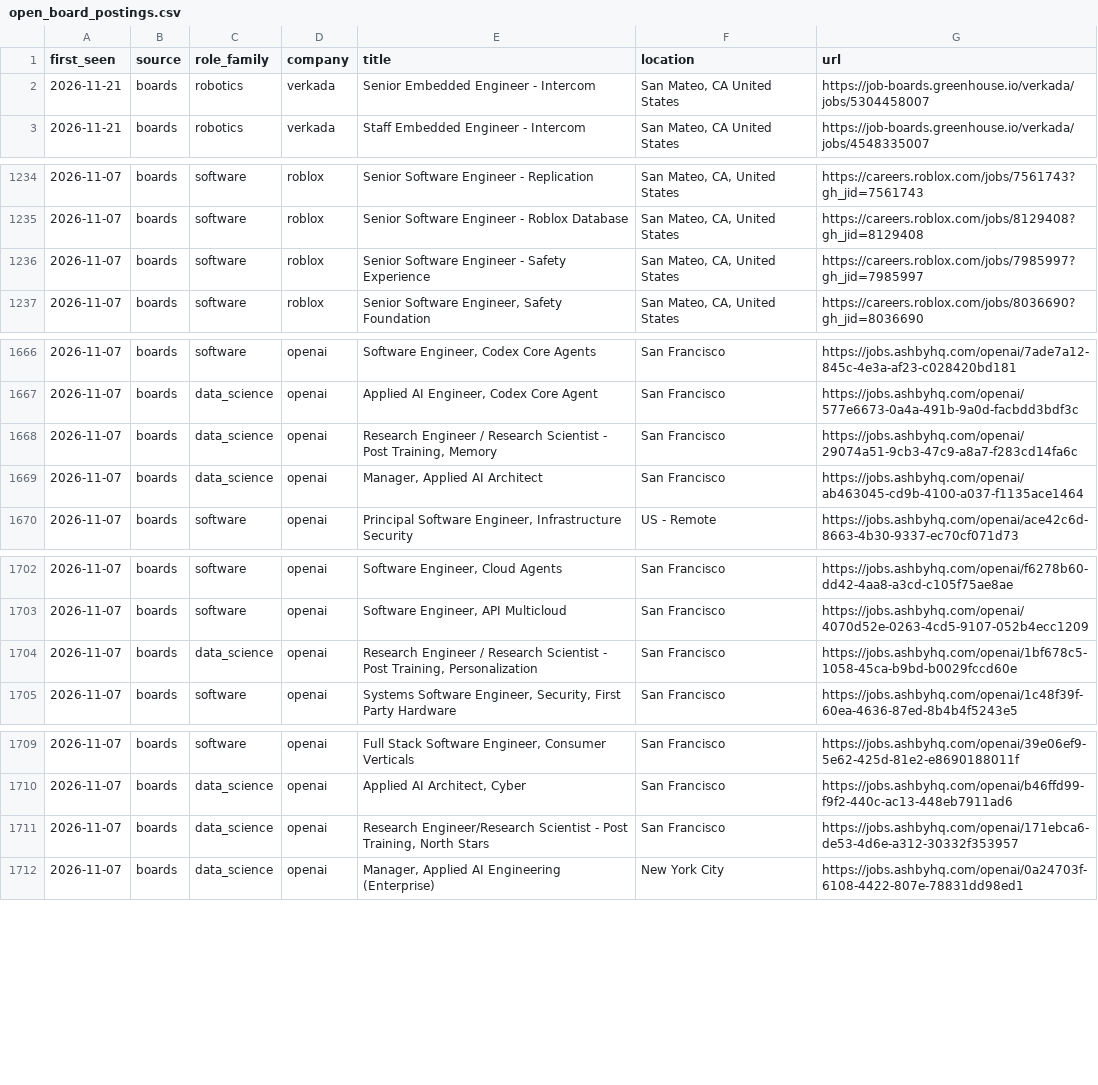
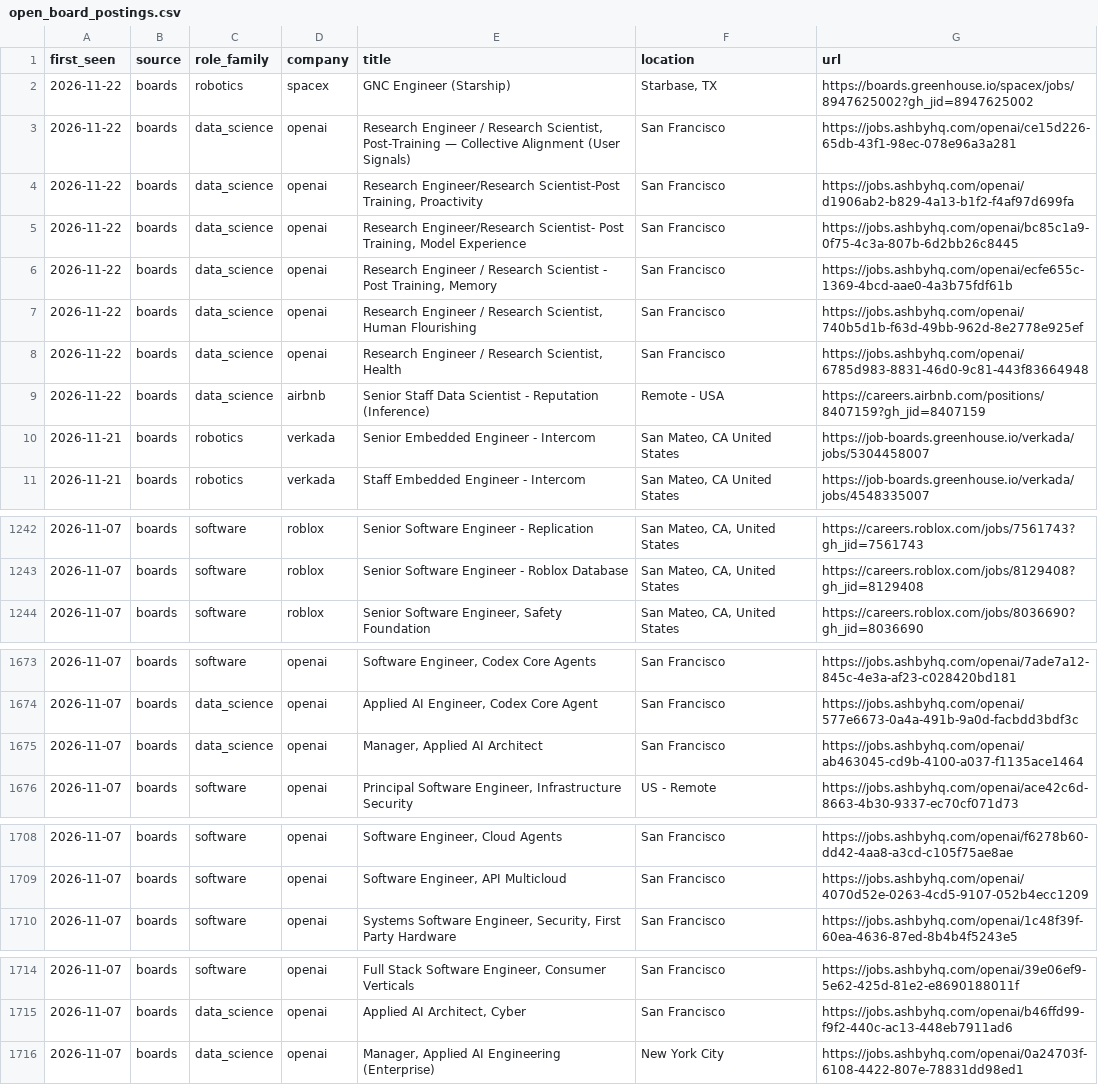
Before and after one commit to vineesha035/ucr-skill-gap, a CSV file: data/history/open_board_postings.csv, drawn as a sheet; only a part is shown, gaps mark what is left out; the diff covers the shown part only.

```diff
--- a/data/history/open_board_postings.csv
+++ b/data/history/open_board_postings.csv
@@ -1,2 +1,10 @@
 first_seen,source,role_family,company,title,location,url
+2026-11-22,boards,robotics,spacex,GNC Engineer (Starship),"Starbase, TX",https://boards.greenhouse.io/spacex/jobs/8947625002?gh_jid=8947625002
+2026-11-22,boards,data_science,openai,"Research Engineer / Research Scientist, Post-Training — Collective Alignment (User Signals)",San Francisco,https://jobs.ashbyhq.com/openai/ce15d226-65db-43f1-98ec-078e96a3a281
+2026-11-22,boards,data_science,openai,"Research Engineer/Research Scientist-Post Training, Proactivity",San Francisco,https://jobs.ashbyhq.com/openai/d1906ab2-b829-4a13-b1f2-f4af97d699fa
+2026-11-22,boards,data_science,openai,"Research Engineer/Research Scientist- Post Training, Model Experience",San Francisco,https://jobs.ashbyhq.com/openai/bc85c1a9-0f75-4c3a-807b-6d2bb26c8445
+2026-11-22,boards,data_science,openai,"Research Engineer / Research Scientist - Post Training, Memory",San Francisco,https://jobs.ashbyhq.com/openai/ecfe655c-1369-4bcd-aae0-4a3b75fdf61b
+2026-11-22,boards,data_science,openai,"Research Engineer / Research Scientist, Human Flourishing",San Francisco,https://jobs.ashbyhq.com/openai/740b5d1b-f63d-49bb-962d-8e2778e925ef
+2026-11-22,boards,data_science,openai,"Research Engineer / Research Scientist, Health",San Francisco,https://jobs.ashbyhq.com/openai/6785d983-8831-46d0-9c81-443f83664948
+2026-11-22,boards,data_science,airbnb,Senior Staff Data Scientist - Reputation (Inference),Remote - USA,https://careers.airbnb.com/positions/8407159?gh_jid=8407159
 2026-11-21,boards,robotics,verkada,Senior Embedded Engineer - Intercom,"San Mateo, CA United States",https://job-boards.greenhouse.io/verkada/jobs/5304458007
@@ -1235,3 +1243,2 @@ first_seen,source,role_family,company,title,location,url
 2026-11-07,boards,software,roblox,Senior Software Engineer - Roblox Database,"San Mateo, CA, United States",https://careers.roblox.com/jobs/8129408?gh_jid=8129408
-2026-11-07,boards,software,roblox,Senior Software Engineer - Safety Experience,"San Mateo, CA, United States",https://careers.roblox.com/jobs/7985997?gh_jid=7985997
 2026-11-07,boards,software,roblox,"Senior Software Engineer, Safety Foundation","San Mateo, CA, United States",https://careers.roblox.com/jobs/8036690?gh_jid=8036690
@@ -1667,3 +1674,2 @@ first_seen,source,role_family,company,title,location,url
 2026-11-07,boards,data_science,openai,"Applied AI Engineer, Codex Core Agent",San Francisco,https://jobs.ashbyhq.com/openai/577e6673-0a4a-491b-9a0d-facbdd3bdf3c
-2026-11-07,boards,data_science,openai,"Research Engineer / Research Scientist - Post Training, Memory",San Francisco,https://jobs.ashbyhq.com/openai/29074a51-9cb3-47c9-a8a7-f283cd14fa6c
 2026-11-07,boards,data_science,openai,"Manager, Applied AI Architect",San Francisco,https://jobs.ashbyhq.com/openai/ab463045-cd9b-4100-a037-f1135ace1464
@@ -1703,3 +1709,2 @@ first_seen,source,role_family,company,title,location,url
 2026-11-07,boards,software,openai,"Software Engineer, API Multicloud",San Francisco,https://jobs.ashbyhq.com/openai/4070d52e-0263-4cd5-9107-052b4ecc1209
-2026-11-07,boards,data_science,openai,"Research Engineer / Research Scientist - Post Training, Personalization ",San Francisco,https://jobs.ashbyhq.com/openai/1bf678c5-1058-45ca-b9bd-b0029fccd60e
 2026-11-07,boards,software,openai,"Systems Software Engineer, Security, First Party Hardware",San Francisco,https://jobs.ashbyhq.com/openai/1c48f39f-60ea-4636-87ed-8b4b4f5243e5
@@ -1710,3 +1715,2 @@ first_seen,source,role_family,company,title,location,url
 2026-11-07,boards,data_science,openai,"Applied AI Architect, Cyber",San Francisco,https://jobs.ashbyhq.com/openai/b46ffd99-f9f2-440c-ac13-448eb7911ad6
-2026-11-07,boards,data_science,openai,"Research Engineer/Research Scientist - Post Training, North Stars",San Francisco,https://jobs.ashbyhq.com/openai/171ebca6-de53-4d6e-a312-30332f353957
 2026-11-07,boards,data_science,openai,"Manager, Applied AI Engineering  (Enterprise)",New York City,https://jobs.ashbyhq.com/openai/0a24703f-6108-4422-807e-78831dd98ed1
```
Also changed, not shown: 6 removed rows elsewhere in this file, data/history/daily_counts.csv, 4 other files.
